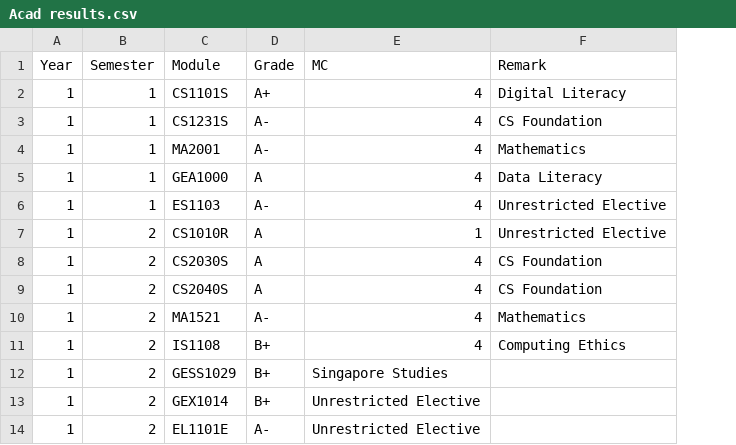
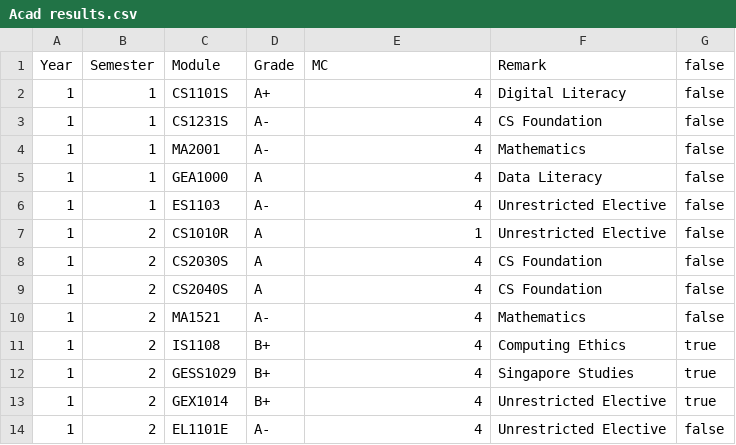
Before and after one commit to ChillinRage/Academic-Results, a CSV file: Acad results.csv, drawn as a sheet; the diff names each change by its address in the sheet, - before the commit and + after, or states it on an @@ line.

Commit message:
Update Acad results.csv

```diff
--- a/Acad results.csv
+++ b/Acad results.csv
+column G (false), rows 2-14: false | false | false | false | false | false | false | false | false | true | true | true | false
-E12 (MC): Singapore Studies
+E12 (MC): 4
-F12 (Remark): (empty)
+F12 (Remark): Singapore Studies
-E13:E14 (MC): Unrestricted Elective
+E13:E14 (MC): 4
-F13:F14 (Remark): (empty)
+F13:F14 (Remark): Unrestricted Elective
```
